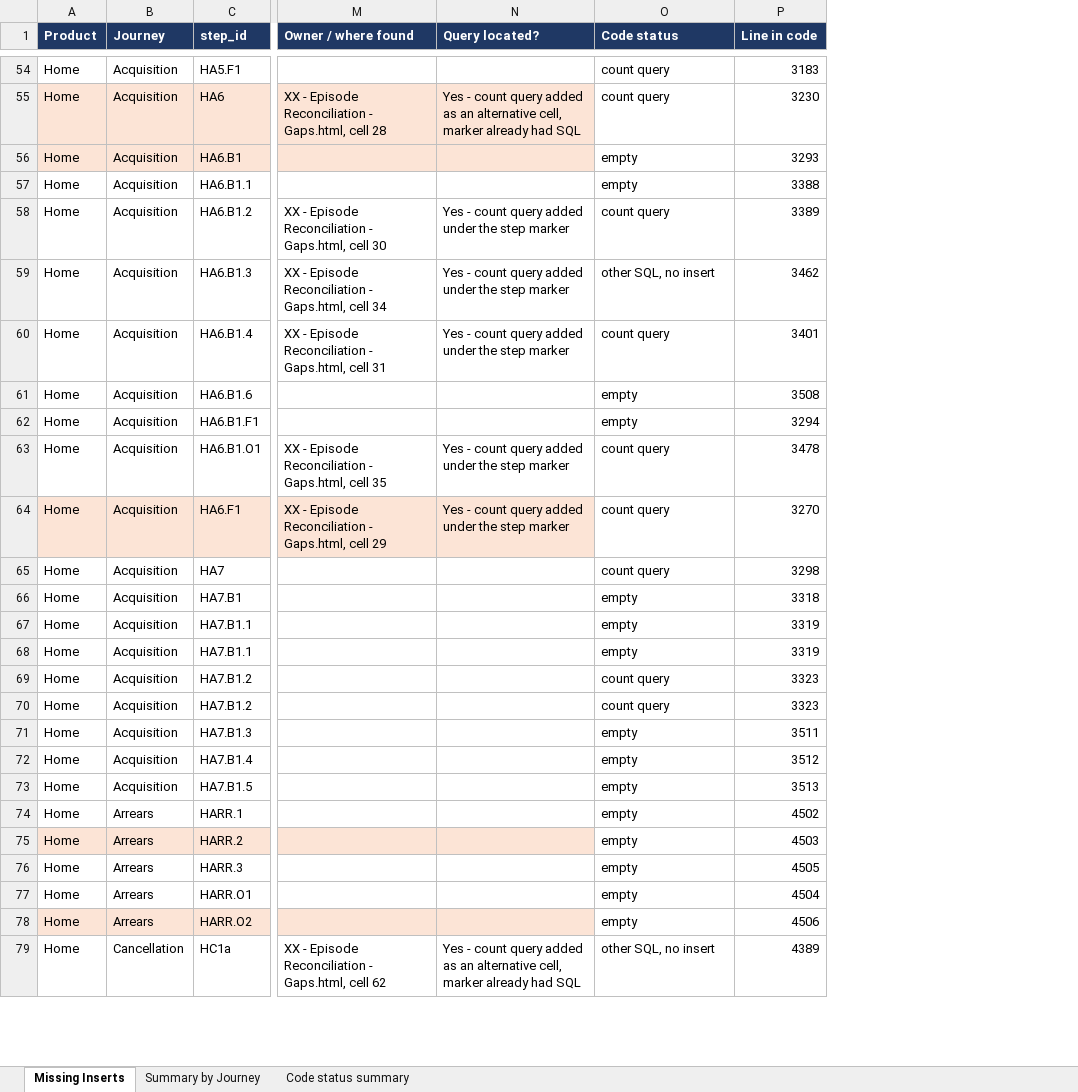
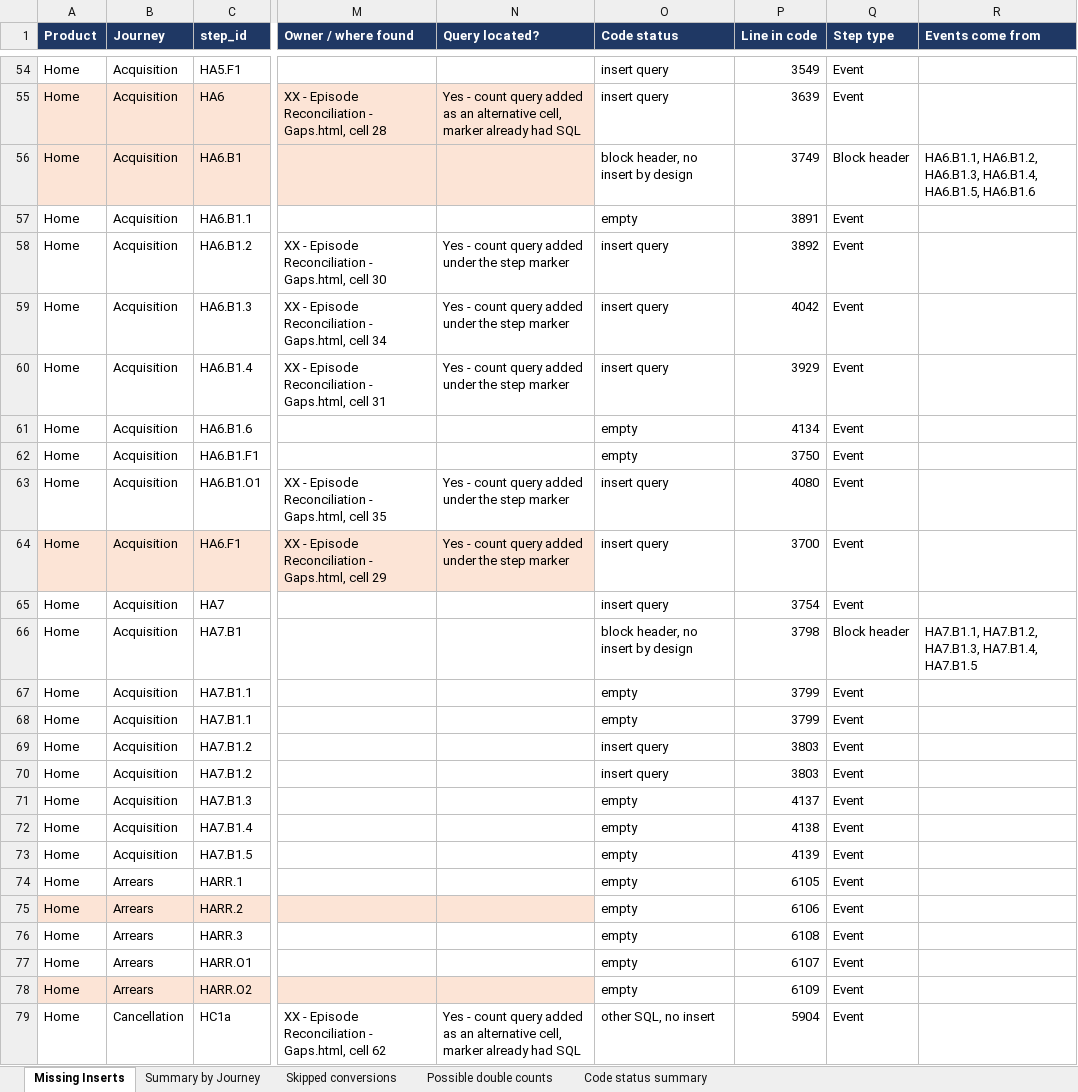
Before and after one commit to EwanHillNorrisRapier/chillEpisodes, an Excel workbook: Missing_Event_Stream_Inserts.xlsx, sheet Missing Inserts, drawn as a sheet; only a part is shown, gaps mark what is left out; values as stored, in another font and other column widths than the file's, no borders; the diff covers the shown part only; the diff names each change by its address in the sheet, - before the commit and + after, or states it on an @@ line.

Commit message:
remove block headers

```diff
--- a/Missing_Event_Stream_Inserts.xlsx (sheet Missing Inserts)
+++ b/Missing_Event_Stream_Inserts.xlsx (sheet Missing Inserts)
+sheet tab: Skipped conversions
+sheet tab: Possible double counts
+column Q (Step type), rows 54-79: Event | Event | Block header | Event | Event | Event | Event | Event | Event | Event | Event | Event | Block header | Event | Event | Event | Event | Event | Event | Event | Event | Event | Event | Event | Event | Event
+column R (Events come from), rows 56-66: HA6.B1.1, HA6.B1.2, HA6.B1.3, HA6.B1.4, HA6.B1.5, HA6.B1.6 |  |  |  |  |  |  |  |  |  | HA7.B1.1, HA7.B1.2, HA7.B1.3, HA7.B1.4, HA7.B1.5
-O54:O55 (Code status): count query
+O54:O55 (Code status): insert query
-P54 (Line in code): 3183
+P54 (Line in code): 3549
-P55 (Line in code): 3230
+P55 (Line in code): 3639
-O56 (Code status): empty
+O56 (Code status): block header, no insert by design
-P56 (Line in code): 3293
+P56 (Line in code): 3749
-P57 (Line in code): 3388
+P57 (Line in code): 3891
-O58 (Code status): count query
+O58 (Code status): insert query
-P58 (Line in code): 3389
+P58 (Line in code): 3892
-O59 (Code status): other SQL, no insert
+O59 (Code status): insert query
-P59 (Line in code): 3462
+P59 (Line in code): 4042
-O60 (Code status): count query
+O60 (Code status): insert query
-P60 (Line in code): 3401
+P60 (Line in code): 3929
-P61 (Line in code): 3508
+P61 (Line in code): 4134
-P62 (Line in code): 3294
+P62 (Line in code): 3750
-O63:O65 (Code status): count query
+O63:O65 (Code status): insert query
-P63 (Line in code): 3478
+P63 (Line in code): 4080
-P64 (Line in code): 3270
+P64 (Line in code): 3700
-P65 (Line in code): 3298
+P65 (Line in code): 3754
-O66 (Code status): empty
+O66 (Code status): block header, no insert by design
-P66 (Line in code): 3318
+P66 (Line in code): 3798
-P67:P68 (Line in code): 3319
+P67:P68 (Line in code): 3799
-O69:O70 (Code status): count query
+O69:O70 (Code status): insert query
-P69:P70 (Line in code): 3323
+P69:P70 (Line in code): 3803
-P71 (Line in code): 3511
+P71 (Line in code): 4137
-P72 (Line in code): 3512
+P72 (Line in code): 4138
-P73 (Line in code): 3513
+P73 (Line in code): 4139
-P74 (Line in code): 4502
+P74 (Line in code): 6105
-P75 (Line in code): 4503
+P75 (Line in code): 6106
-P76 (Line in code): 4505
+P76 (Line in code): 6108
-P77 (Line in code): 4504
+P77 (Line in code): 6107
-P78 (Line in code): 4506
+P78 (Line in code): 6109
-P79 (Line in code): 4389
+P79 (Line in code): 5904
```
Also changed, not shown: 434 edited cells elsewhere in this sheet, sheet Code status summary, 3 other files.
